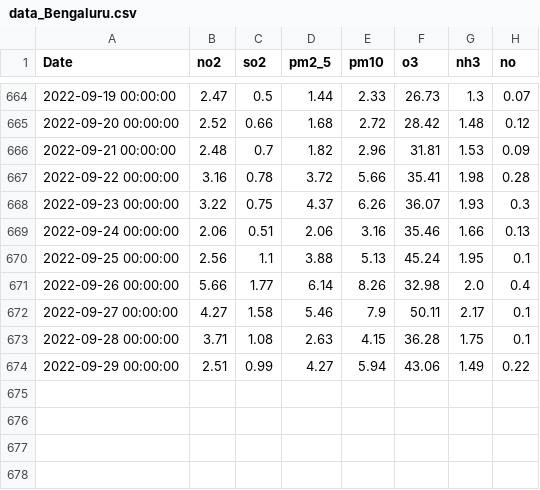
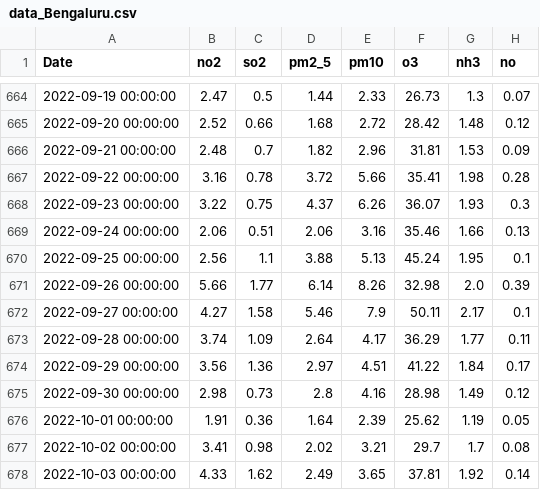
Before and after one commit to Nithish0226/cl-lstm, a CSV file: data/data_Bengaluru.csv, drawn as a sheet; only a part is shown, gaps mark what is left out.

```diff
--- a/data/data_Bengaluru.csv
+++ b/data/data_Bengaluru.csv
@@ -670,5 +670,9 @@ Date,no2,so2,pm2_5,pm10,o3,nh3,no
 2022-09-25 00:00:00,2.56,1.1,3.88,5.13,45.24,1.95,0.1
-2022-09-26 00:00:00,5.66,1.77,6.14,8.26,32.98,2.0,0.4
+2022-09-26 00:00:00,5.66,1.77,6.14,8.26,32.98,2.0,0.39
 2022-09-27 00:00:00,4.27,1.58,5.46,7.9,50.11,2.17,0.1
-2022-09-28 00:00:00,3.71,1.08,2.63,4.15,36.28,1.75,0.1
-2022-09-29 00:00:00,2.51,0.99,4.27,5.94,43.06,1.49,0.22
+2022-09-28 00:00:00,3.74,1.09,2.64,4.17,36.29,1.77,0.11
+2022-09-29 00:00:00,3.56,1.36,2.97,4.51,41.22,1.84,0.17
+2022-09-30 00:00:00,2.98,0.73,2.8,4.16,28.98,1.49,0.12
+2022-10-01 00:00:00,1.91,0.36,1.64,2.39,25.62,1.19,0.05
+2022-10-02 00:00:00,3.41,0.98,2.02,3.21,29.7,1.7,0.08
+2022-10-03 00:00:00,4.33,1.62,2.49,3.65,37.81,1.92,0.14
```
Also changed, not shown: data/data1_Bengaluru.csv, data/data1_Chennai.csv, 21 other files.
